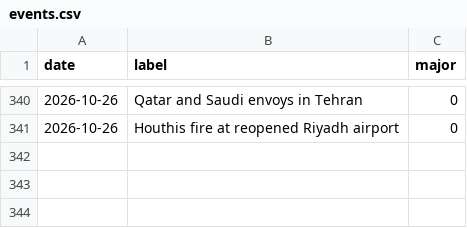
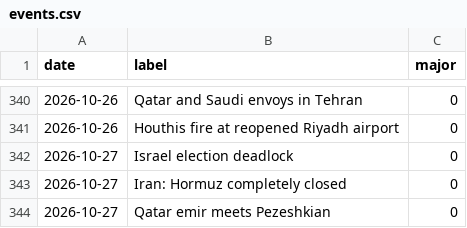
Before and after one commit to willsheo/middle-east-news, a CSV file: data/events.csv, drawn as a sheet; only a part is shown, gaps mark what is left out.

```diff
--- a/data/events.csv
+++ b/data/events.csv
@@ -341 +341,4 @@ date,label,major
 2026-10-26,Houthis fire at reopened Riyadh airport,0
+2026-10-27,Israel election deadlock,0
+2026-10-27,Iran: Hormuz completely closed,0
+2026-10-27,Qatar emir meets Pezeshkian,0
```
Also changed, not shown: data/observations.csv, data/places.csv, 10 other files.
